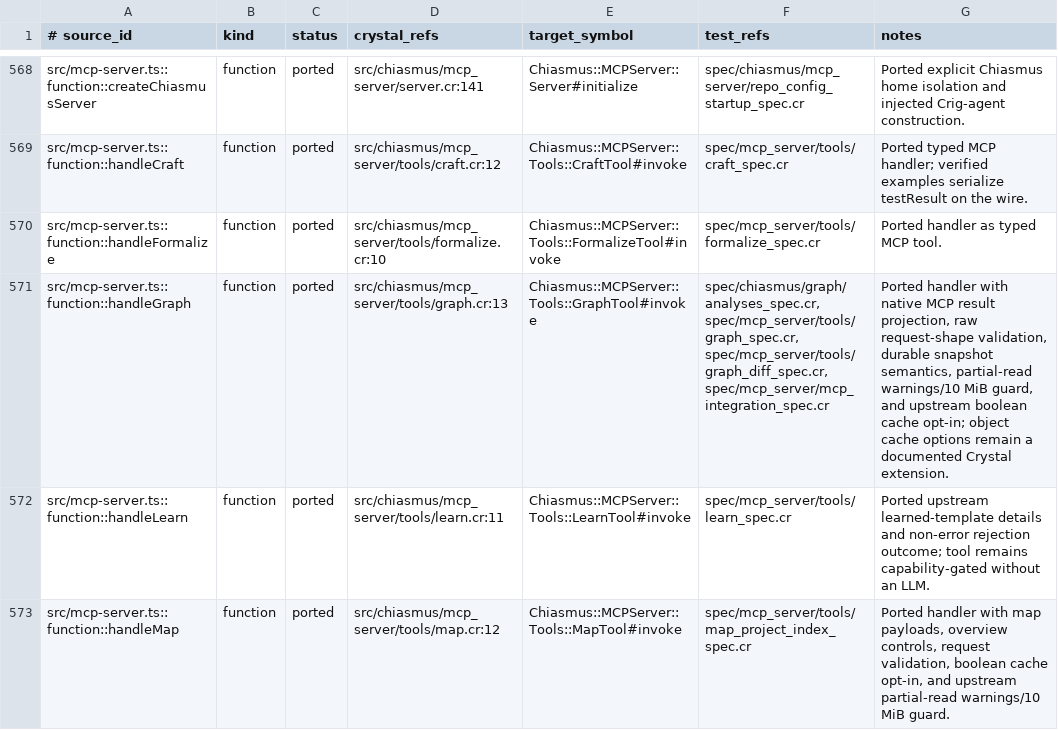
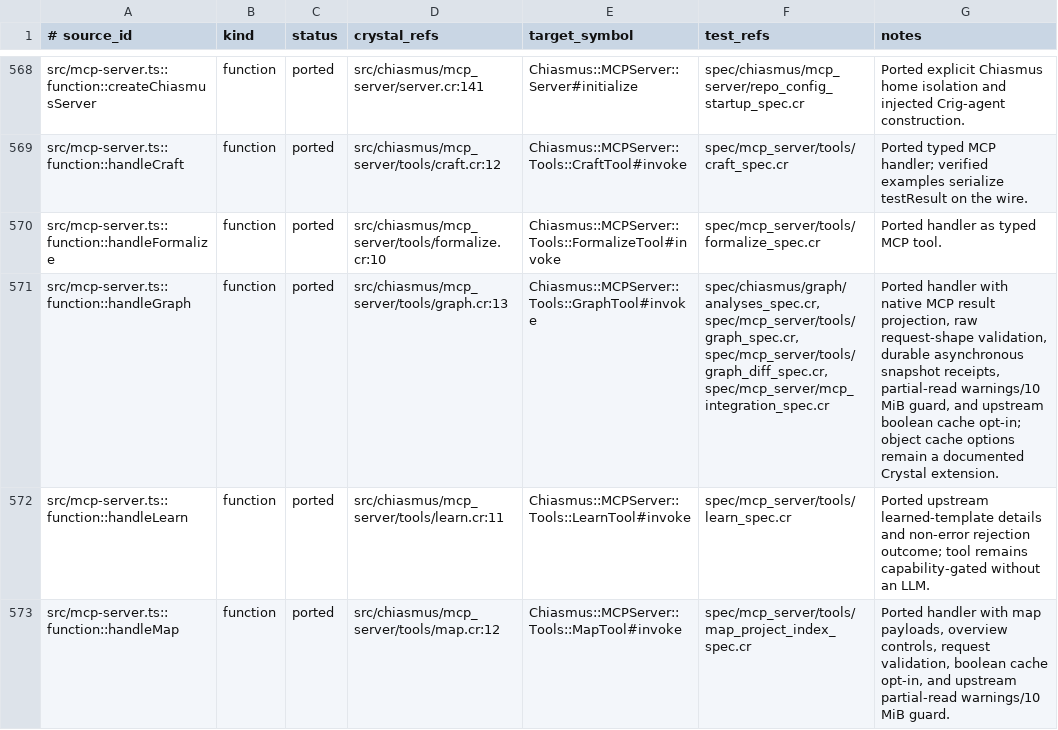
Before and after one commit to dsisnero/chiasmus.cr, a TSV file: plans/inventory/typescript_port_inventory.tsv, drawn as a sheet; only a part is shown, gaps mark what is left out.

Commit message:
perf: queue graph snapshot persistence

```diff
--- a/plans/inventory/typescript_port_inventory.tsv
+++ b/plans/inventory/typescript_port_inventory.tsv
@@ -570,3 +570,3 @@ src/mcp-server.ts::function::handleCraft	function	ported	src/chiasmus/mcp_server
 src/mcp-server.ts::function::handleFormalize	function	ported	src/chiasmus/mcp_server/tools/formalize.cr:10	Chiasmus::MCPServer::Tools::FormalizeTool#invoke	spec/mcp_server/tools/formalize_spec.cr	Ported handler as typed MCP tool.
-src/mcp-server.ts::function::handleGraph	function	ported	src/chiasmus/mcp_server/tools/graph.cr:13	Chiasmus::MCPServer::Tools::GraphTool#invoke	spec/chiasmus/graph/analyses_spec.cr, spec/mcp_server/tools/graph_spec.cr, spec/mcp_server/tools/graph_diff_spec.cr, spec/mcp_server/mcp_integration_spec.cr	Ported handler with native MCP result projection, raw request-shape validation, durable snapshot semantics, partial-read warnings/10 MiB guard, and upstream boolean cache opt-in; object cache options remain a documented Crystal extension.
+src/mcp-server.ts::function::handleGraph	function	ported	src/chiasmus/mcp_server/tools/graph.cr:13	Chiasmus::MCPServer::Tools::GraphTool#invoke	spec/chiasmus/graph/analyses_spec.cr, spec/mcp_server/tools/graph_spec.cr, spec/mcp_server/tools/graph_diff_spec.cr, spec/mcp_server/mcp_integration_spec.cr	Ported handler with native MCP result projection, raw request-shape validation, durable asynchronous snapshot receipts, partial-read warnings/10 MiB guard, and upstream boolean cache opt-in; object cache options remain a documented Crystal extension.
 src/mcp-server.ts::function::handleLearn	function	ported	src/chiasmus/mcp_server/tools/learn.cr:11	Chiasmus::MCPServer::Tools::LearnTool#invoke	spec/mcp_server/tools/learn_spec.cr	Ported upstream learned-template details and non-error rejection outcome; tool remains capability-gated without an LLM.
```
Also changed, not shown: 4 other files.
